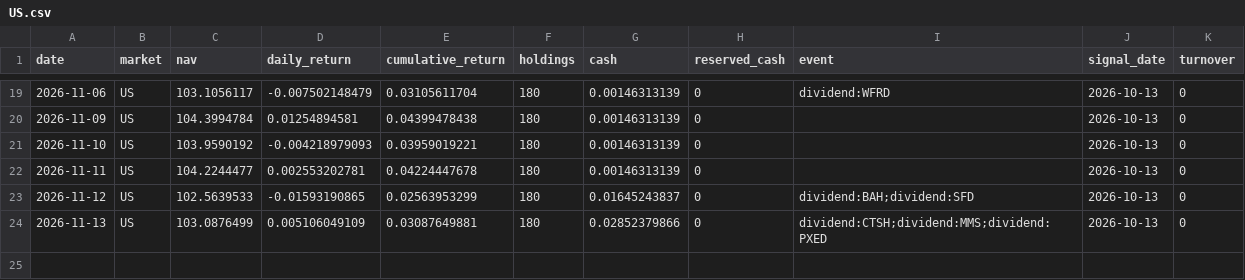
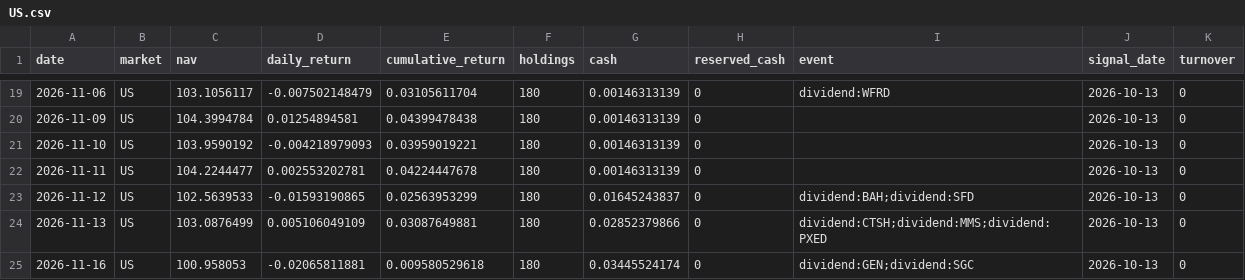
Before and after one commit to hdcapital/fcf-factor, a CSV file: data/performance/US.csv, drawn as a sheet; only a part is shown, gaps mark what is left out.

```diff
--- a/data/performance/US.csv
+++ b/data/performance/US.csv
@@ -24 +24,2 @@ date,market,nav,daily_return,cumulative_return,holdings,cash,reserved_cash,event
 2026-11-13,US,103.0876499,0.005106049109,0.03087649881,180,0.02852379866,0,dividend:CTSH;dividend:MMS;dividend:PXED,2026-10-13,0
+2026-11-16,US,100.958053,-0.02065811881,0.009580529618,180,0.03445524174,0,dividend:GEN;dividend:SGC,2026-10-13,0
```
Also changed, not shown: data/performance/NZ.csv, data/prices/AU/2026-11.csv, 18 other files.
